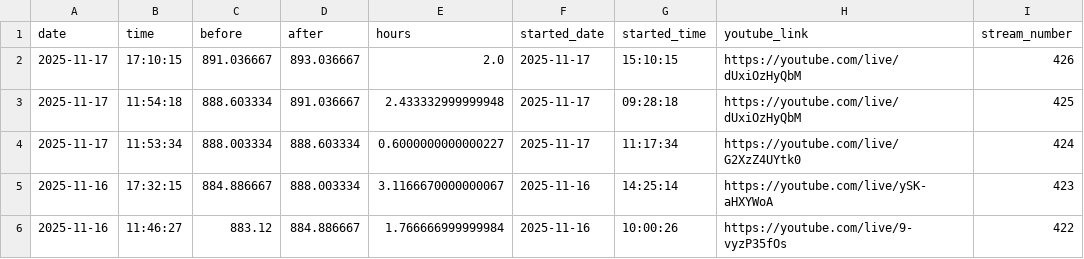
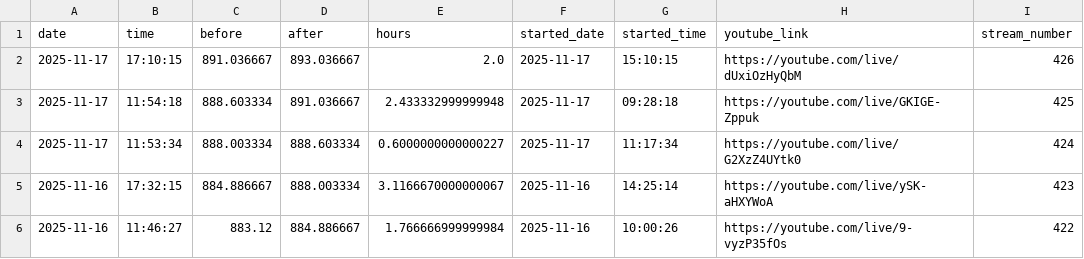
Before and after one commit to BriceChivu/Mandarin-progression, a CSV file: streaming_sessions.csv, drawn as a sheet; only a part is shown.

```diff
--- a/streaming_sessions.csv
+++ b/streaming_sessions.csv
@@ -2,3 +2,3 @@ date,time,before,after,hours,started_date,started_time,youtube_link,stream_numbe
 2025-11-17,17:10:15,891.036667,893.036667,2.0,2025-11-17,15:10:15,https://youtube.com/live/dUxiOzHyQbM,426
-2025-11-17,11:54:18,888.603334,891.036667,2.433332999999948,2025-11-17,09:28:18,https://youtube.com/live/dUxiOzHyQbM,425
+2025-11-17,11:54:18,888.603334,891.036667,2.433332999999948,2025-11-17,09:28:18,https://youtube.com/live/GKIGE-Zppuk,425
 2025-11-17,11:53:34,888.003334,888.603334,0.6000000000000227,2025-11-17,11:17:34,https://youtube.com/live/G2XzZ4UYtk0,424
```
Also changed, not shown: 7 other files.
